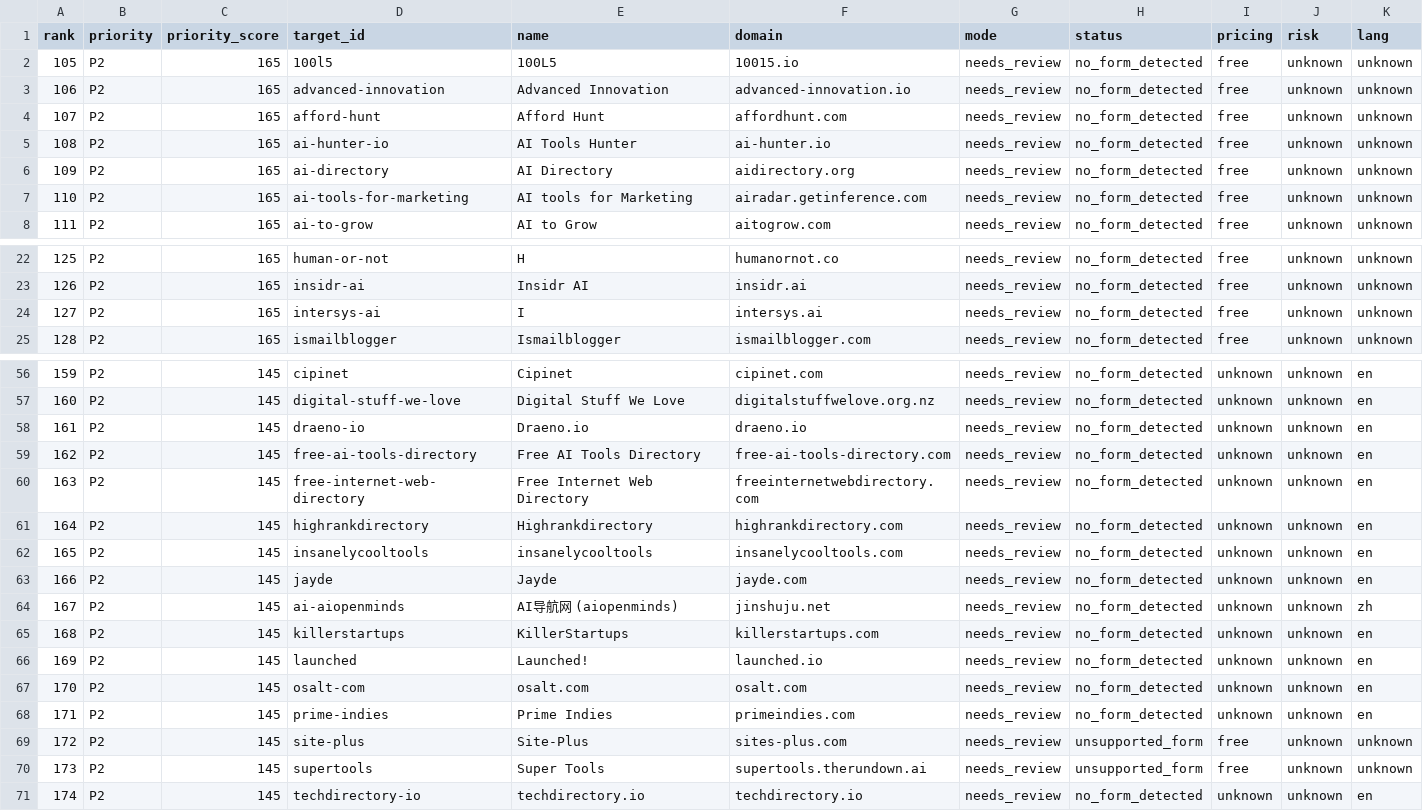
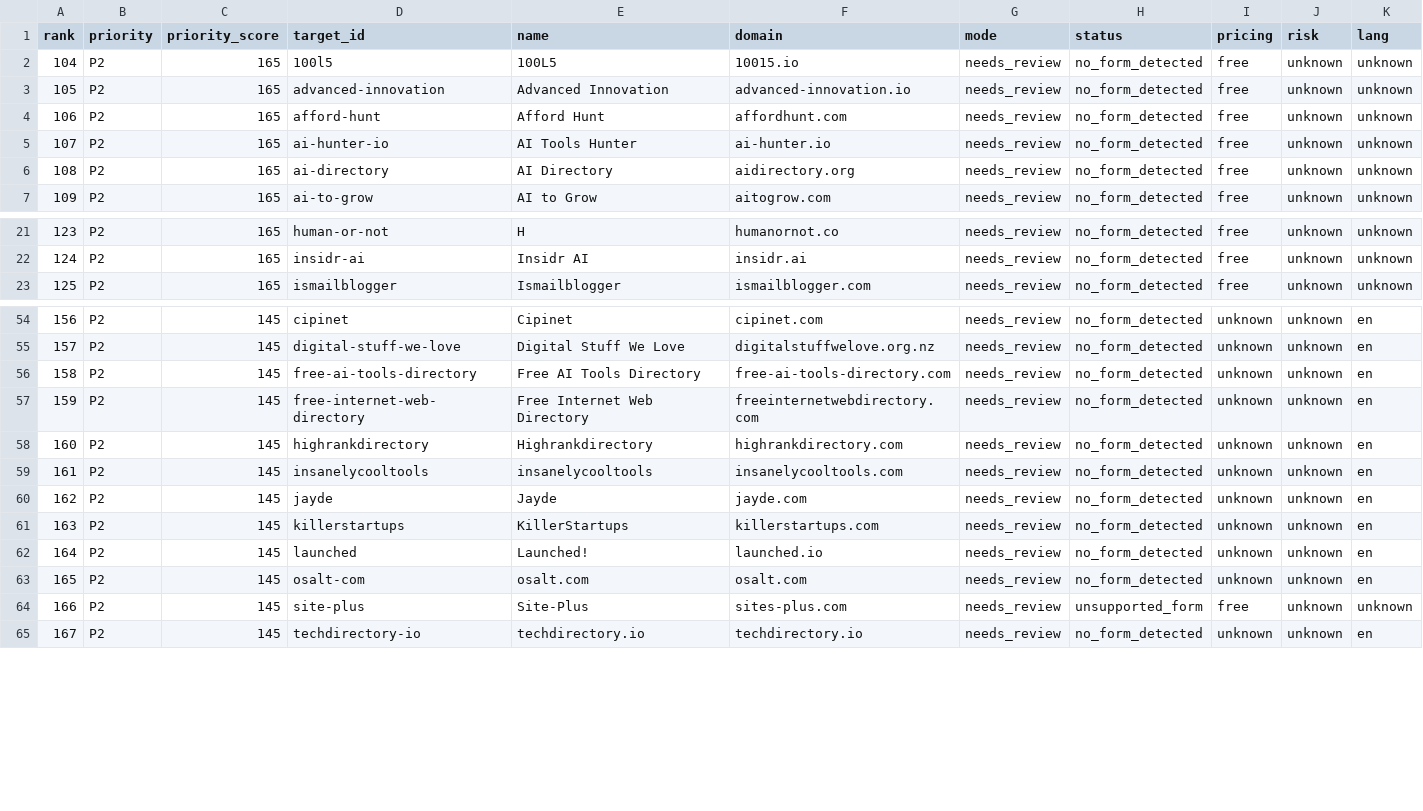
Before and after one commit to camaker/backlink-pilot, a CSV file: backlink-url/assisted-submission-pack/manual-review-first.csv, drawn as a sheet; only a part is shown, gaps mark what is left out; rows hold the shown columns only; the diff names each change by its address in the sheet, - before the commit and + after, or states it on an @@ line.

Commit message:
chore: block cross-domain scout final urls

```diff
--- a/backlink-url/assisted-submission-pack/manual-review-first.csv
+++ b/backlink-url/assisted-submission-pack/manual-review-first.csv
@@ column A (rank) renumbered from row 2 down @@
-row 7: 110 | P2 | 165 | ai-tools-for-marketing | AI tools for Marketing | airadar.getinference.com | needs_review | no_form_detected | free | unknown | unknown
-row 24: 127 | P2 | 165 | intersys-ai | I | intersys.ai | needs_review | no_form_detected | free | unknown | unknown
-row 58: 161 | P2 | 145 | draeno-io | Draeno.io | draeno.io | needs_review | no_form_detected | unknown | unknown | en
-row 64: 167 | P2 | 145 | ai-aiopenminds | AI导航网 (aiopenminds) | jinshuju.net | needs_review | no_form_detected | unknown | unknown | zh
-row 68: 171 | P2 | 145 | prime-indies | Prime Indies | primeindies.com | needs_review | no_form_detected | unknown | unknown | en
-row 70: 173 | P2 | 145 | supertools | Super Tools | supertools.therundown.ai | needs_review | unsupported_form | free | unknown | unknown
```
Also changed, not shown: backlink-url/assisted-submission-pack/assisted-submission-pack.csv, backlink-url/assisted-submission-pack/auth-login-plan-batch-003.csv, 30 other files.
